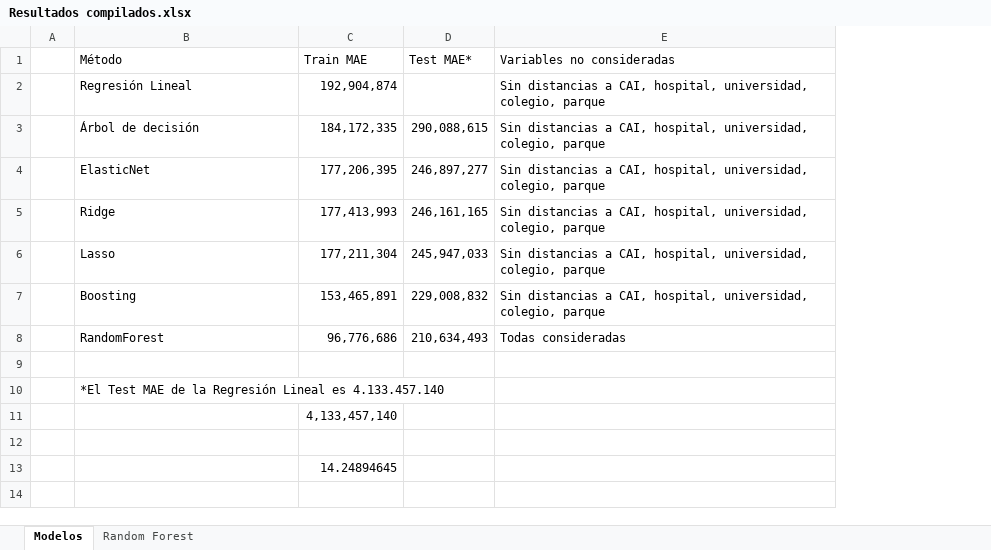
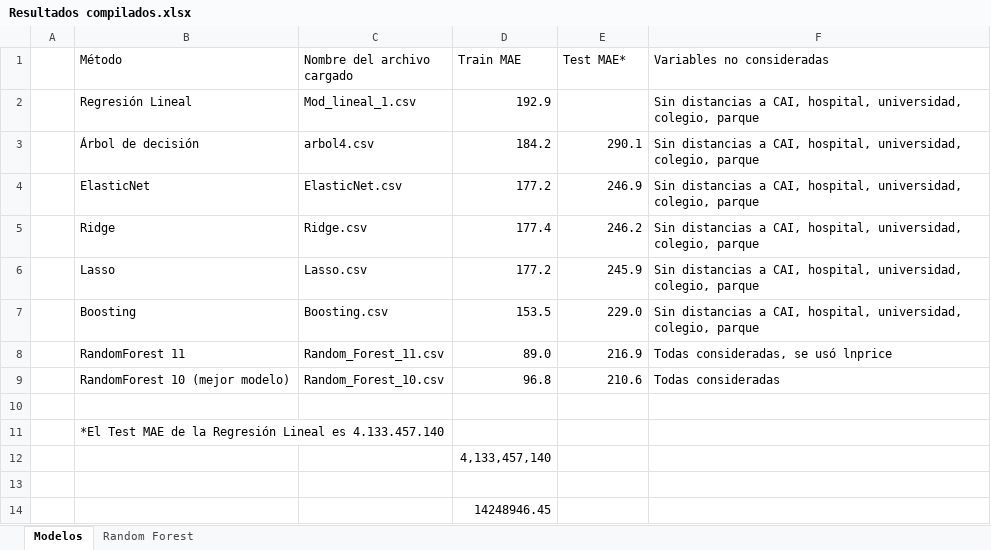
Before and after one commit to djfarfan10/Taller-2, an Excel workbook: view/Resultados compilados.xlsx, sheet Modelos, drawn as a sheet; values as stored, in another font and other column widths than the file's, no borders; charts and pictures not drawn; removed rows and columns are numbered as before the commit, all else as after; the diff names each change by its address in the sheet, - before the commit and + after, or states it on an @@ line.

```diff
--- a/view/Resultados compilados.xlsx (sheet Modelos)
+++ b/view/Resultados compilados.xlsx (sheet Modelos)
+column C (Nombre del archivo cargado), rows 2-7: Mod_lineal_1.csv | arbol4.csv | ElasticNet.csv | Ridge.csv | Lasso.csv | Boosting.csv
-D2 (Train MAE): 192,904,874
+D2 (Train MAE): 192.9
-D3 (Train MAE): 184,172,335
+D3 (Train MAE): 184.2
-E3 (Test MAE*): 290,088,615
+E3 (Test MAE*): 290.1
-D4 (Train MAE): 177,206,395
+D4 (Train MAE): 177.2
-E4 (Test MAE*): 246,897,277
+E4 (Test MAE*): 246.9
-D5 (Train MAE): 177,413,993
+D5 (Train MAE): 177.4
-E5 (Test MAE*): 246,161,165
+E5 (Test MAE*): 246.2
-D6 (Train MAE): 177,211,304
+D6 (Train MAE): 177.2
-E6 (Test MAE*): 245,947,033
+E6 (Test MAE*): 245.9
-D7 (Train MAE): 153,465,891
+D7 (Train MAE): 153.5
-E7 (Test MAE*): 229,008,832
+E7 (Test MAE*): 229.0
-row 8:  | RandomForest | 96,776,686 | 210,634,493 | Todas consideradas
+row 8:  | RandomForest 11 | Random_Forest_11.csv | 89.0 | 216.9 | Todas consideradas, se usó lnprice
+row 9:  | RandomForest 10 (mejor modelo) | Random_Forest_10.csv | 96.8 | 210.6 | Todas consideradas
-D14 (Train MAE): 14.24894645
+D14 (Train MAE): 14248946.45
```
Also changed, not shown: charts or pictures, 9 other files.
